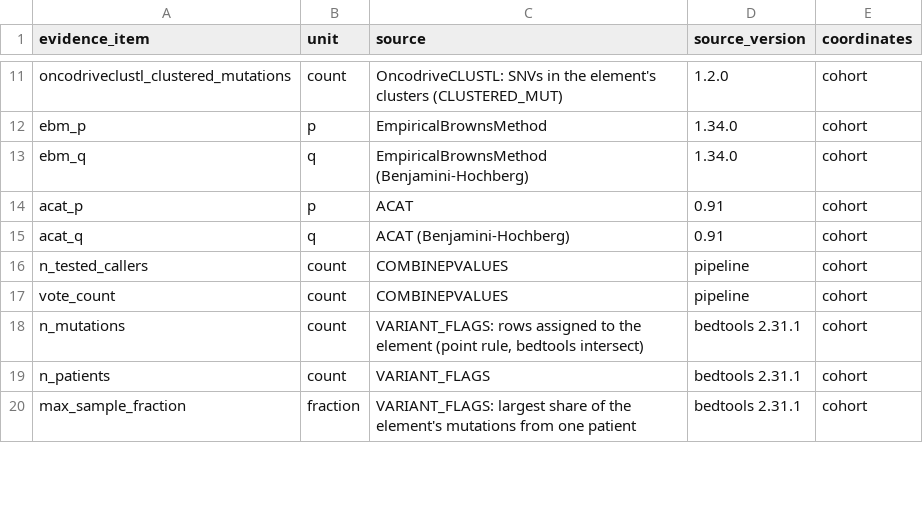
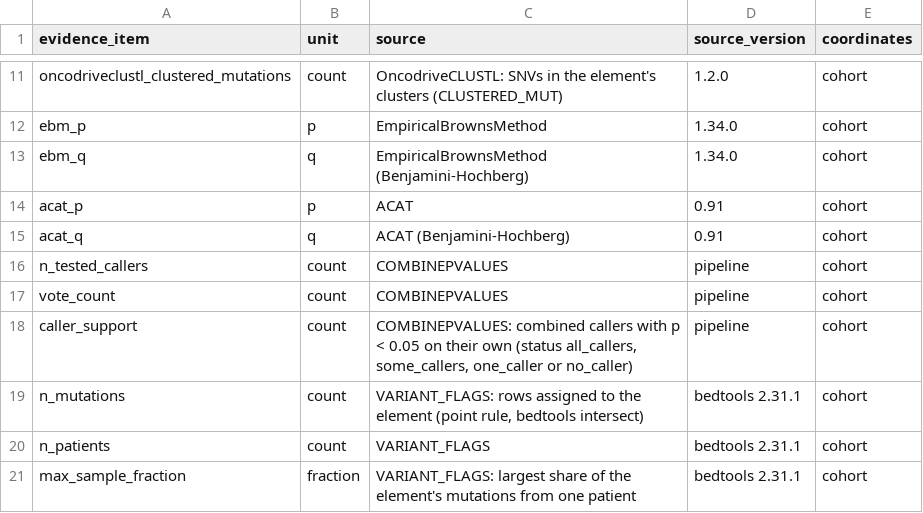
Before and after one commit to Khalofx/noncodingdrivers, a TSV file: assets/evidence_sources.tsv, drawn as a sheet; only a part is shown, gaps mark what is left out; the diff names each change by its address in the sheet, - before the commit and + after, or states it on an @@ line.

Commit message:
Caller support next to is_consensus (D5)
combine_pvalues.R adds n_nominal_callers (combined callers with p < 0.05 on
their own) and caller_support (all_callers, some_callers, one_caller,
no_caller). Carried into the driver evidence table as item caller_support
(schema and evidence_sources extended) and counted for significant elements
in the MultiQC run overview. Descriptive: no q-value or call changes
(MELA-AU recompute: every existing column identical).

```diff
--- a/assets/evidence_sources.tsv
+++ b/assets/evidence_sources.tsv
+row 18: caller_support | count | COMBINEPVALUES: combined callers with p < 0.05 on their own (status all_callers, some_callers, one_caller or no_caller) | pipeline | cohort
```
Also changed, not shown: 15 other files.
